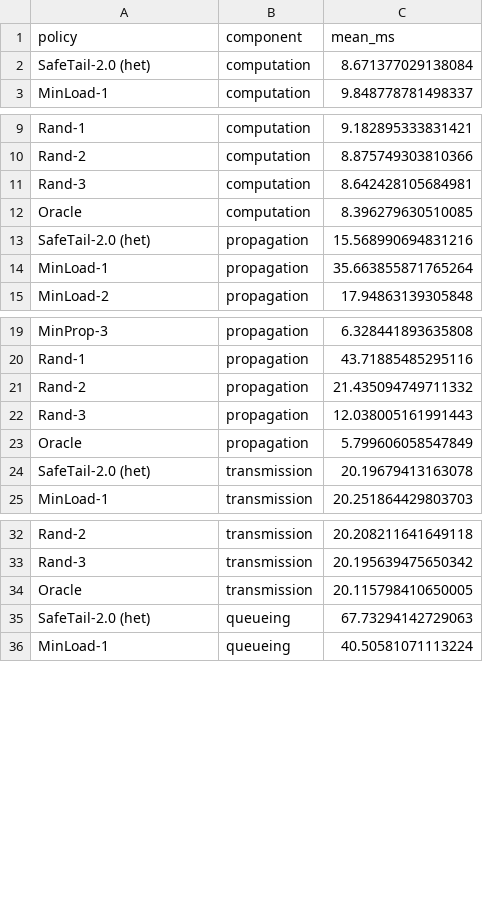
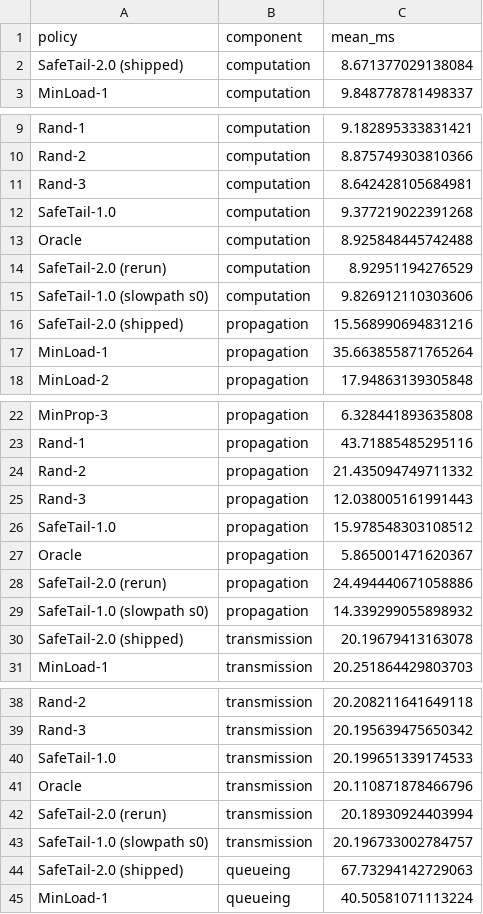
Before and after one commit to GodMakesMe/SafeTail-2.0, a CSV file: figures/F7_latency_decomposition.csv, drawn as a sheet; only a part is shown, gaps mark what is left out; the diff covers the shown part only.

```diff
--- a/figures/F7_latency_decomposition.csv
+++ b/figures/F7_latency_decomposition.csv
@@ -1,3 +1,3 @@
 policy,component,mean_ms
-SafeTail-2.0 (het),computation,8.671377029138084
+SafeTail-2.0 (shipped),computation,8.671377029138084
 MinLoad-1,computation,9.848778781498337
@@ -11,4 +11,7 @@ Rand-2,computation,8.875749303810366
 Rand-3,computation,8.642428105684981
-Oracle,computation,8.396279630510085
-SafeTail-2.0 (het),propagation,15.568990694831216
+SafeTail-1.0,computation,9.377219022391268
+Oracle,computation,8.925848445742488
+SafeTail-2.0 (rerun),computation,8.92951194276529
+SafeTail-1.0 (slowpath s0),computation,9.826912110303606
+SafeTail-2.0 (shipped),propagation,15.568990694831216
 MinLoad-1,propagation,35.663855871765264
@@ -22,4 +25,7 @@ Rand-2,propagation,21.435094749711332
 Rand-3,propagation,12.038005161991443
-Oracle,propagation,5.799606058547849
-SafeTail-2.0 (het),transmission,20.19679413163078
+SafeTail-1.0,propagation,15.978548303108512
+Oracle,propagation,5.865001471620367
+SafeTail-2.0 (rerun),propagation,24.494440671058886
+SafeTail-1.0 (slowpath s0),propagation,14.339299055898932
+SafeTail-2.0 (shipped),transmission,20.19679413163078
 MinLoad-1,transmission,20.251864429803703
@@ -33,4 +39,7 @@ Rand-2,transmission,20.208211641649118
 Rand-3,transmission,20.195639475650342
-Oracle,transmission,20.115798410650005
-SafeTail-2.0 (het),queueing,67.73294142729063
+SafeTail-1.0,transmission,20.199651339174533
+Oracle,transmission,20.110871878466796
+SafeTail-2.0 (rerun),transmission,20.18930924403994
+SafeTail-1.0 (slowpath s0),transmission,20.196733002784757
+SafeTail-2.0 (shipped),queueing,67.73294142729063
 MinLoad-1,queueing,40.50581071113224
```
Also changed, not shown: 3 added rows and 1 edited cell elsewhere in this file, figures/F6_by_request_type.csv, figures/table_main.csv, 11 other files.
